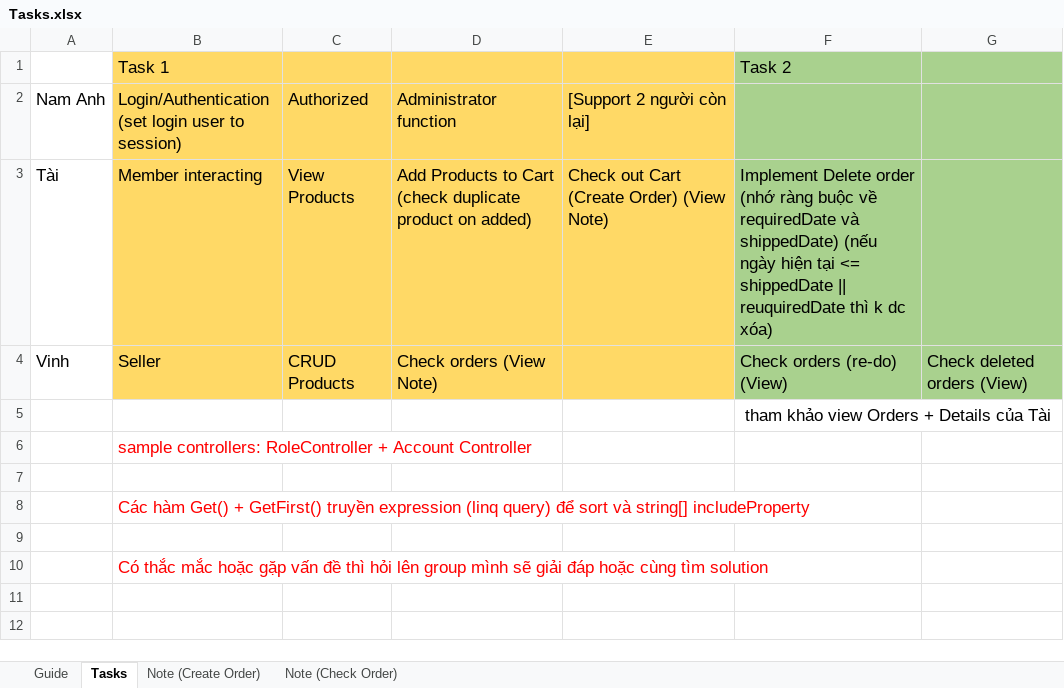
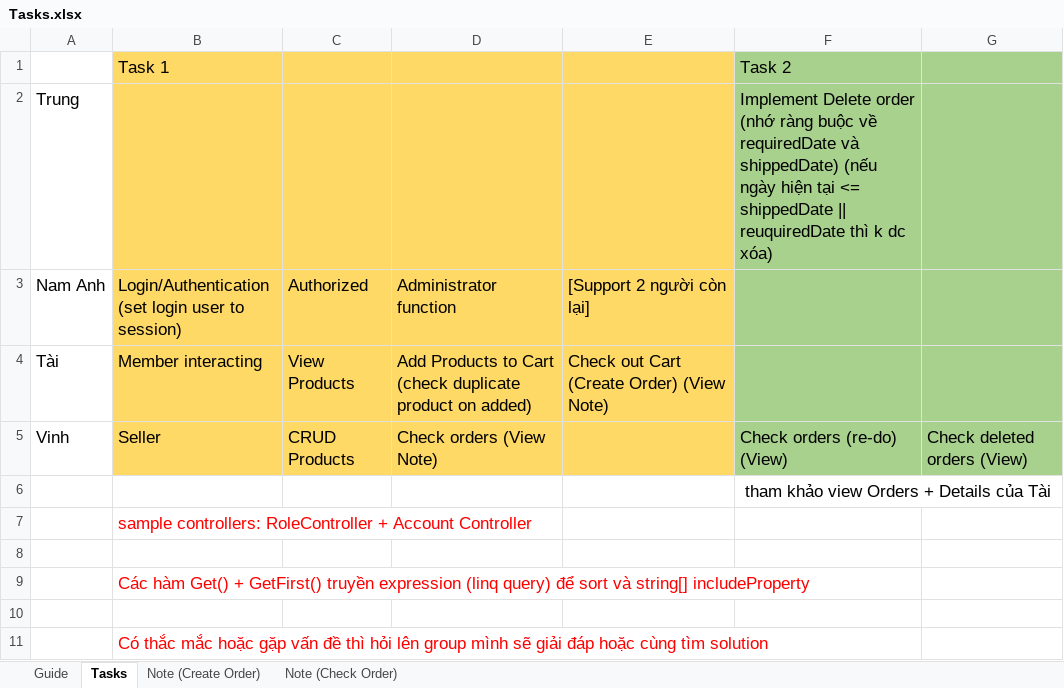
Before and after one commit to WilliamTrung/Foody-E-commerce, an Excel workbook: Tasks.xlsx, sheet Tasks, drawn as a sheet; values as stored, in another font and other column widths than the file's, no borders; addresses are those after the commit; ↵ is a line break in a cell; the diff names each change by its address in the sheet, - before the commit and + after, or states it on an @@ line.

```diff
--- a/Tasks.xlsx (sheet Tasks)
+++ b/Tasks.xlsx (sheet Tasks)
+row 2: Trung |  |  |  |  | Implement Delete order ↵ (nhớ ràng buộc về requiredDate và shippedDate) (nếu ngày hiện tại <= shippedDate || reuquiredDate thì k dc xóa)
-F4: Implement Delete order ↵ (nhớ ràng buộc về requiredDate và shippedDate) (nếu ngày hiện tại <= shippedDate || reuquiredDate thì k dc xóa)
+F4: (empty)
```
Also changed, not shown: 16 other files.
